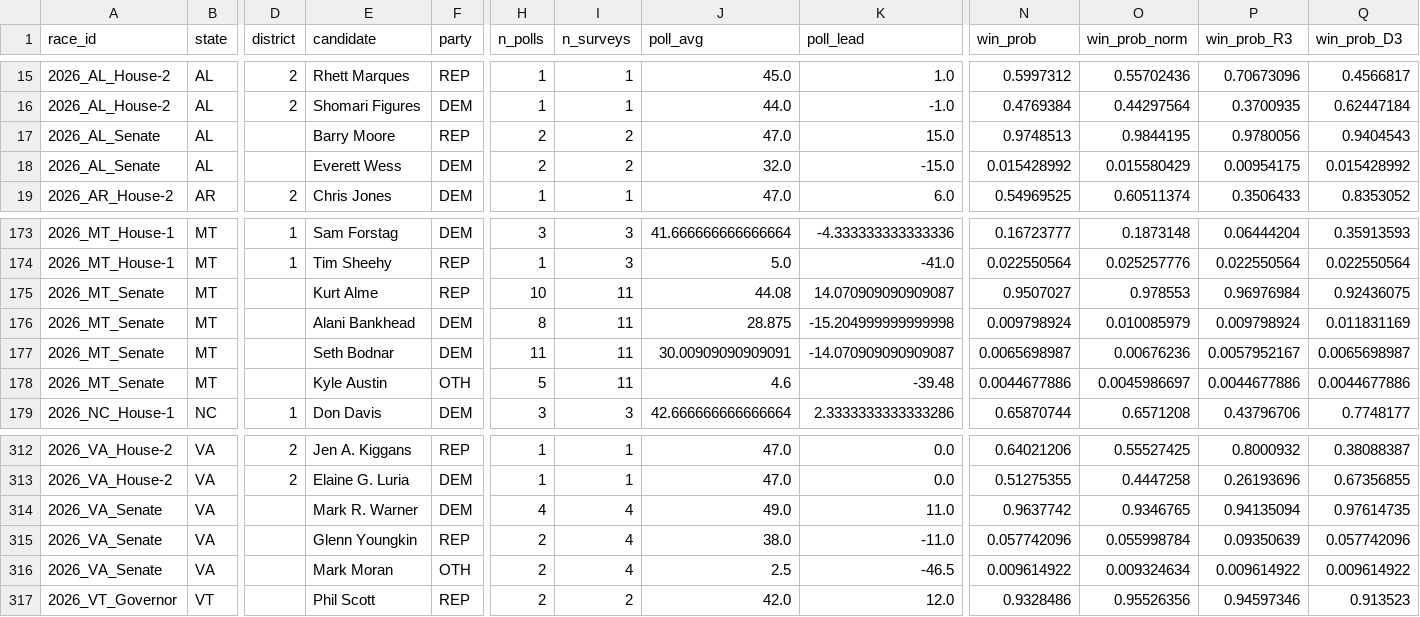
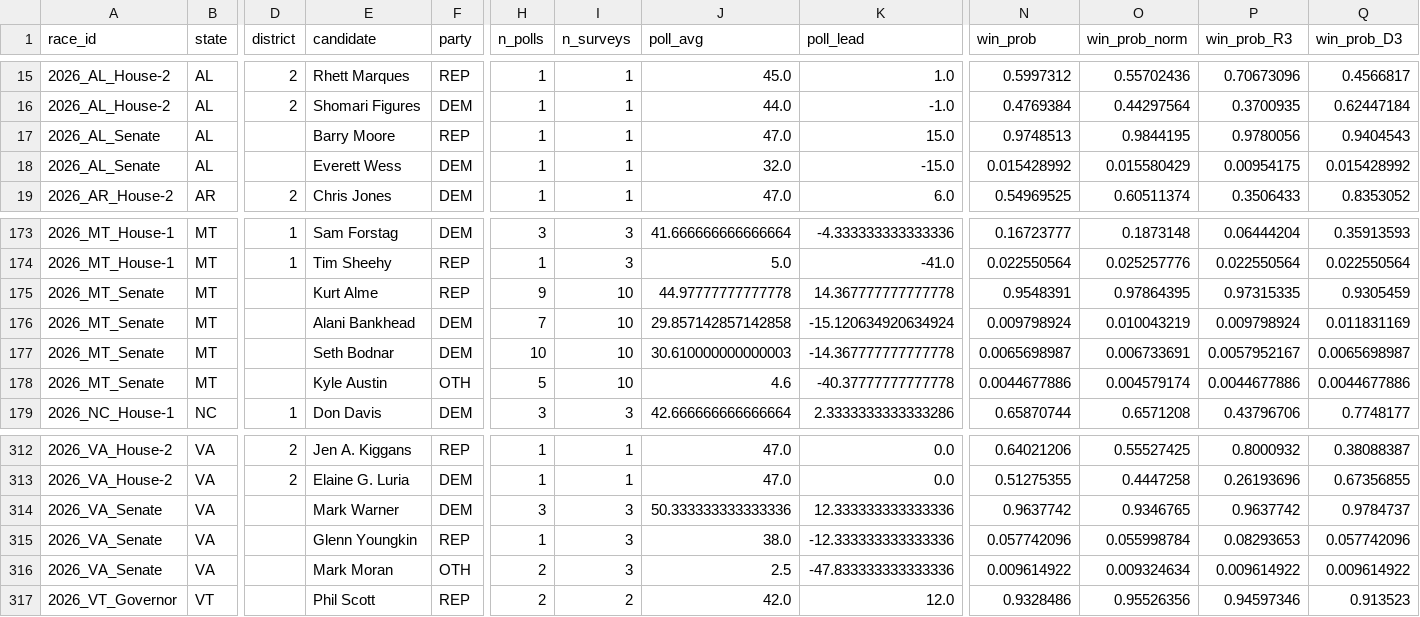
Before and after one commit to pjmerica/polling-agg-2026, a CSV file: data/processed/model_predictions_2026.csv, drawn as a sheet; only a part is shown, gaps mark what is left out; the diff covers the shown part only; the diff names each change by its address in the sheet, - before the commit and + after, or states it on an @@ line.

```diff
--- a/data/processed/model_predictions_2026.csv
+++ b/data/processed/model_predictions_2026.csv
-H17:H18 (n_polls): 2
+H17:H18 (n_polls): 1
-I17:I18 (n_surveys): 2
+I17:I18 (n_surveys): 1
-H175 (n_polls): 10
+H175 (n_polls): 9
-I175:I178 (n_surveys): 11
+I175:I178 (n_surveys): 10
-J175 (poll_avg): 44.08
+J175 (poll_avg): 44.97777777777778
-K175 (poll_lead): 14.070909090909087
+K175 (poll_lead): 14.367777777777778
-N175 (win_prob): 0.9507027
+N175 (win_prob): 0.9548391
-O175 (win_prob_norm): 0.978553
+O175 (win_prob_norm): 0.97864395
-P175 (win_prob_R3): 0.96976984
+P175 (win_prob_R3): 0.97315335
-Q175 (win_prob_D3): 0.92436075
+Q175 (win_prob_D3): 0.9305459
-H176 (n_polls): 8
+H176 (n_polls): 7
-J176 (poll_avg): 28.875
+J176 (poll_avg): 29.857142857142858
-K176 (poll_lead): -15.204999999999998
+K176 (poll_lead): -15.120634920634924
-O176 (win_prob_norm): 0.010085979
+O176 (win_prob_norm): 0.010043219
-H177 (n_polls): 11
+H177 (n_polls): 10
-J177 (poll_avg): 30.00909090909091
+J177 (poll_avg): 30.610000000000003
-K177 (poll_lead): -14.070909090909087
+K177 (poll_lead): -14.367777777777778
-O177 (win_prob_norm): 0.00676236
+O177 (win_prob_norm): 0.006733691
-K178 (poll_lead): -39.48
+K178 (poll_lead): -40.37777777777778
-O178 (win_prob_norm): 0.0045986697
+O178 (win_prob_norm): 0.004579174
-E314 (candidate): Mark R. Warner
+E314 (candidate): Mark Warner
-H314 (n_polls): 4
+H314 (n_polls): 3
-I314:I316 (n_surveys): 4
+I314:I316 (n_surveys): 3
-J314 (poll_avg): 49.0
+J314 (poll_avg): 50.333333333333336
-K314 (poll_lead): 11.0
+K314 (poll_lead): 12.333333333333336
-P314 (win_prob_R3): 0.94135094
+P314 (win_prob_R3): 0.9637742
-Q314 (win_prob_D3): 0.97614735
+Q314 (win_prob_D3): 0.9784737
-H315 (n_polls): 2
+H315 (n_polls): 1
-K315 (poll_lead): -11.0
+K315 (poll_lead): -12.333333333333336
-P315 (win_prob_R3): 0.09350639
+P315 (win_prob_R3): 0.08293653
-K316 (poll_lead): -46.5
+K316 (poll_lead): -47.833333333333336
```
Also changed, not shown: 1 added row, 1 removed row and 109 edited cells elsewhere in this file, data/processed/model_margin_predictions_2026.csv, data/processed/model_primary_margin_predictions_2026.csv, 8 other files.
